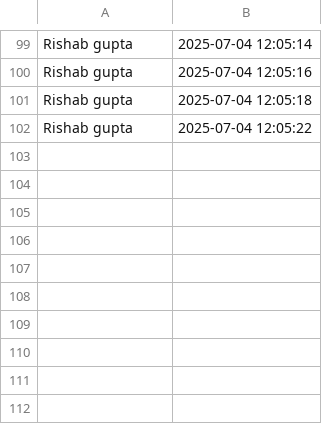
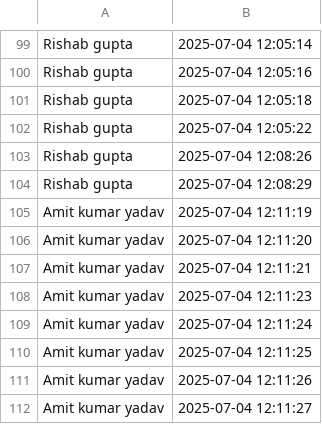
Before and after one commit to Amanyd/Trueface, a CSV file: logs.csv, drawn as a sheet; only a part is shown, gaps mark what is left out.

```diff
--- a/logs.csv
+++ b/logs.csv
@@ -102 +102,11 @@ Rishab gupta,2025-07-04 12:05:18
 Rishab gupta,2025-07-04 12:05:22
+Rishab gupta,2025-07-04 12:08:26
+Rishab gupta,2025-07-04 12:08:29
+Amit kumar yadav,2025-07-04 12:11:19
+Amit kumar yadav,2025-07-04 12:11:20
+Amit kumar yadav,2025-07-04 12:11:21
+Amit kumar yadav,2025-07-04 12:11:23
+Amit kumar yadav,2025-07-04 12:11:24
+Amit kumar yadav,2025-07-04 12:11:25
+Amit kumar yadav,2025-07-04 12:11:26
+Amit kumar yadav,2025-07-04 12:11:27
```
Also changed, not shown: 2 other files.
